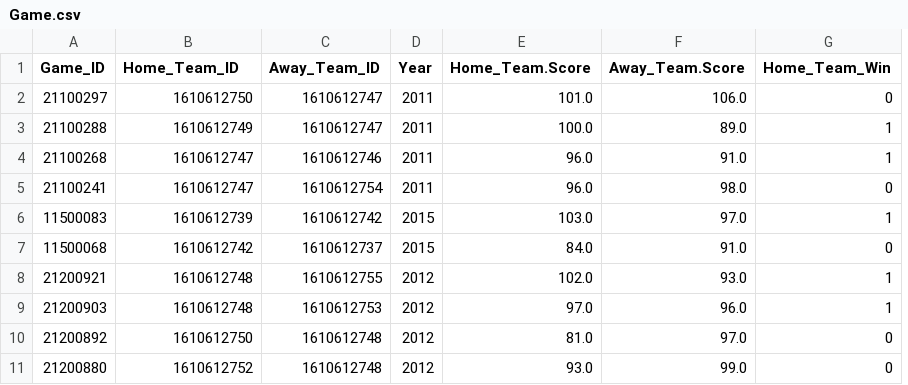
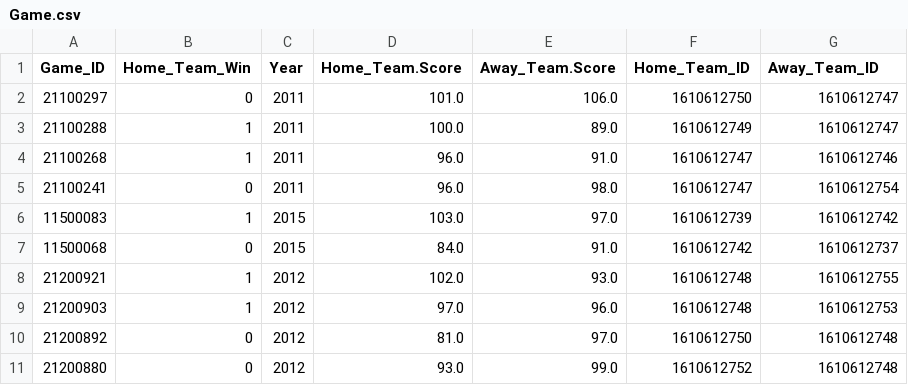
Before and after one commit to liujiaruirz/nba_stats_database, a CSV file: data/dataset_temp/Game.csv, drawn as a sheet; removed rows and columns are numbered as before the commit, all else as after; the diff names each change by its address in the sheet, - before the commit and + after, or states it on an @@ line.

```diff
--- a/data/dataset_temp/Game.csv
+++ b/data/dataset_temp/Game.csv
-column C (Away_Team_ID), rows 2-11: 1610612747 | 1610612747 | 1610612746 | 1610612754 | 1610612742 | 1610612737 | 1610612755 | 1610612753 | 1610612748 | 1610612748
+column F (Home_Team_ID), rows 2-11: 1610612750 | 1610612749 | 1610612747 | 1610612747 | 1610612739 | 1610612742 | 1610612748 | 1610612748 | 1610612750 | 1610612752
-B1: Home_Team_ID
+B1: Home_Team_Win
-G1: Home_Team_Win
+G1: Away_Team_ID
-B2 (Home_Team_Win): 1610612750
+B2 (Home_Team_Win): 0
-G2 (Away_Team_ID): 0
+G2 (Away_Team_ID): 1610612747
-B3 (Home_Team_Win): 1610612749
+B3 (Home_Team_Win): 1
-G3 (Away_Team_ID): 1
+G3 (Away_Team_ID): 1610612747
-B4 (Home_Team_Win): 1610612747
+B4 (Home_Team_Win): 1
-G4 (Away_Team_ID): 1
+G4 (Away_Team_ID): 1610612746
-B5 (Home_Team_Win): 1610612747
+B5 (Home_Team_Win): 0
-G5 (Away_Team_ID): 0
+G5 (Away_Team_ID): 1610612754
-B6 (Home_Team_Win): 1610612739
+B6 (Home_Team_Win): 1
-G6 (Away_Team_ID): 1
+G6 (Away_Team_ID): 1610612742
-B7 (Home_Team_Win): 1610612742
+B7 (Home_Team_Win): 0
-G7 (Away_Team_ID): 0
+G7 (Away_Team_ID): 1610612737
-B8:B9 (Home_Team_Win): 1610612748
+B8:B9 (Home_Team_Win): 1
-G8 (Away_Team_ID): 1
+G8 (Away_Team_ID): 1610612755
-G9 (Away_Team_ID): 1
+G9 (Away_Team_ID): 1610612753
-B10 (Home_Team_Win): 1610612750
+B10 (Home_Team_Win): 0
-G10:G11 (Away_Team_ID): 0
+G10:G11 (Away_Team_ID): 1610612748
-B11 (Home_Team_Win): 1610612752
+B11 (Home_Team_Win): 0
```
Also changed, not shown: data/dataset_temp/Arena.csv, data/dataset_temp/Team.csv, 2 other files.
